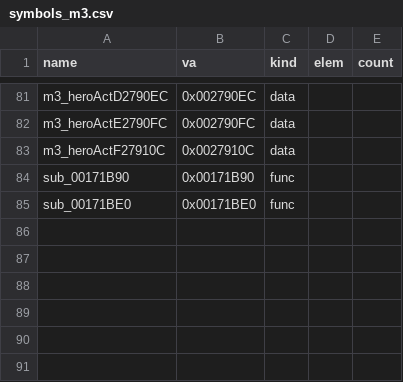
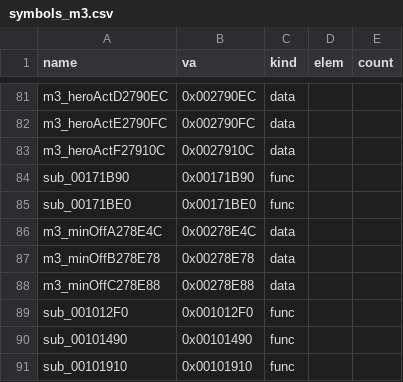
Before and after one commit to Pallypots/Project-Soul-Robber, a CSV file: config/symbols_m3.csv, drawn as a sheet; only a part is shown, gaps mark what is left out; the diff names each change by its address in the sheet, - before the commit and + after, or states it on an @@ line.

```diff
--- a/config/symbols_m3.csv
+++ b/config/symbols_m3.csv
+row 86: m3_minOffA278E4C | 0x00278E4C | data
+row 87: m3_minOffB278E78 | 0x00278E78 | data
+row 88: m3_minOffC278E88 | 0x00278E88 | data
+row 89: sub_001012F0 | 0x001012F0 | func
+row 90: sub_00101490 | 0x00101490 | func
+row 91: sub_00101910 | 0x00101910 | func
```
Also changed, not shown: config/function_states_m3.csv, 6 other files.
